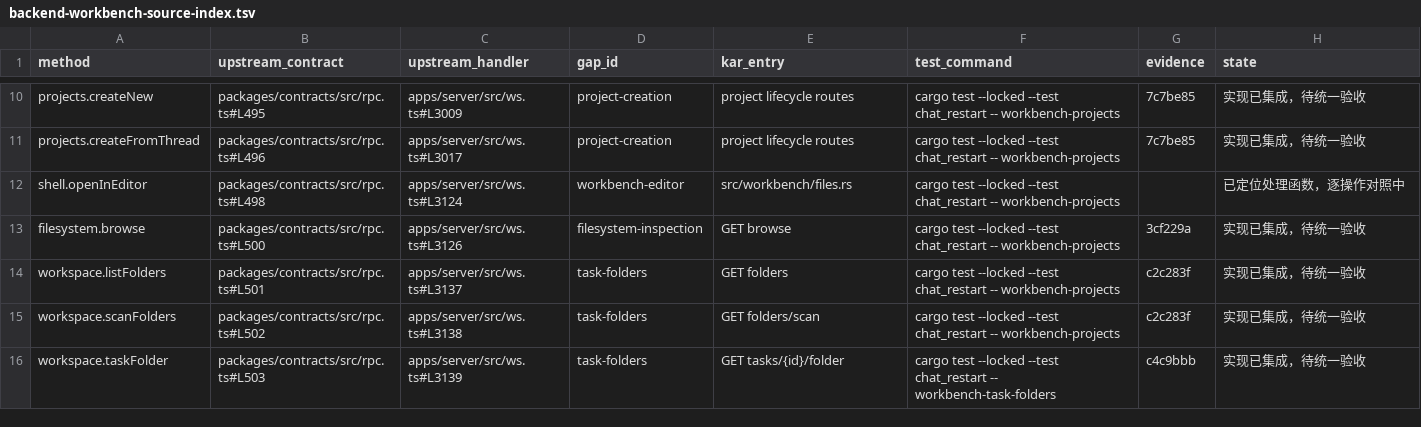
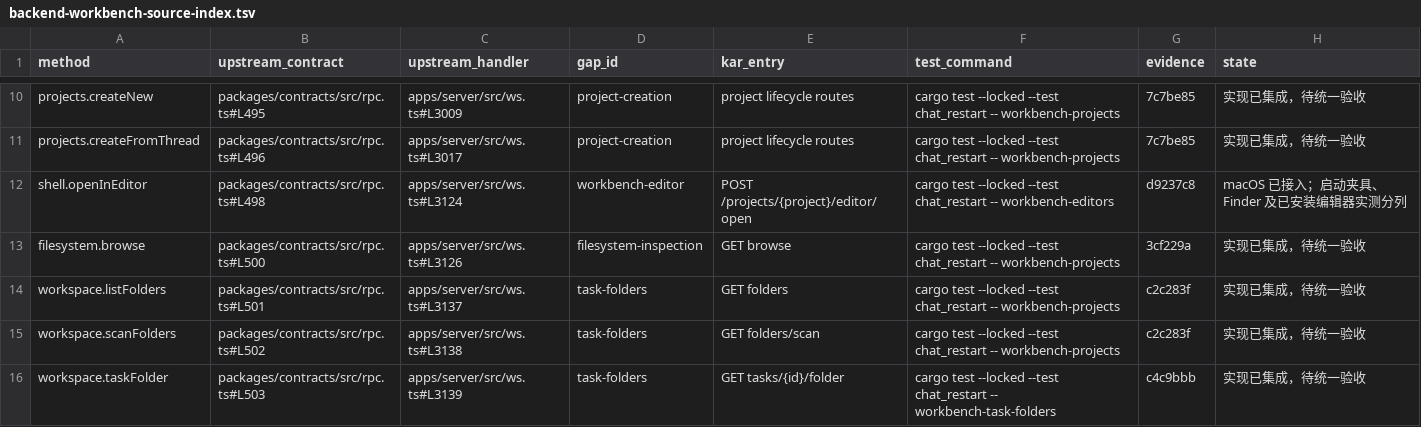
Before and after one commit to kense-labs/Kar, a TSV file: docs/backend-workbench-source-index.tsv, drawn as a sheet; only a part is shown, gaps mark what is left out.

Commit message:
Register macOS editor and background task cases for the shared candidate

```diff
--- a/docs/backend-workbench-source-index.tsv
+++ b/docs/backend-workbench-source-index.tsv
@@ -11,3 +11,3 @@ projects.createNew	packages/contracts/src/rpc.ts#L495	apps/server/src/ws.ts#L300
 projects.createFromThread	packages/contracts/src/rpc.ts#L496	apps/server/src/ws.ts#L3017	project-creation	project lifecycle routes	cargo test --locked --test chat_restart -- workbench-projects	7c7be85	实现已集成，待统一验收
-shell.openInEditor	packages/contracts/src/rpc.ts#L498	apps/server/src/ws.ts#L3124	workbench-editor	src/workbench/files.rs	cargo test --locked --test chat_restart -- workbench-projects		已定位处理函数，逐操作对照中
+shell.openInEditor	packages/contracts/src/rpc.ts#L498	apps/server/src/ws.ts#L3124	workbench-editor	POST /projects/{project}/editor/open	cargo test --locked --test chat_restart -- workbench-editors	d9237c8	macOS 已接入；启动夹具、Finder 及已安装编辑器实测分列
 filesystem.browse	packages/contracts/src/rpc.ts#L500	apps/server/src/ws.ts#L3126	filesystem-inspection	GET browse	cargo test --locked --test chat_restart -- workbench-projects	3cf229a	实现已集成，待统一验收
```
Also changed, not shown: 2 other files.
